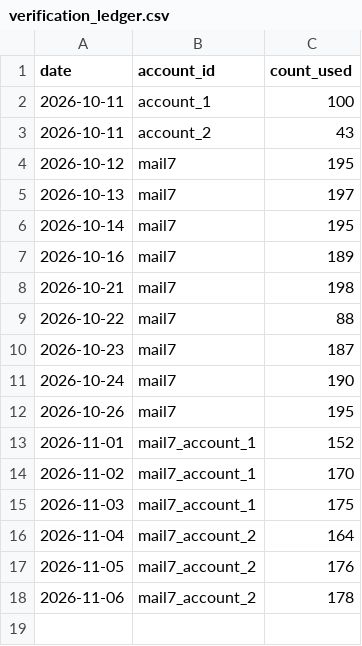
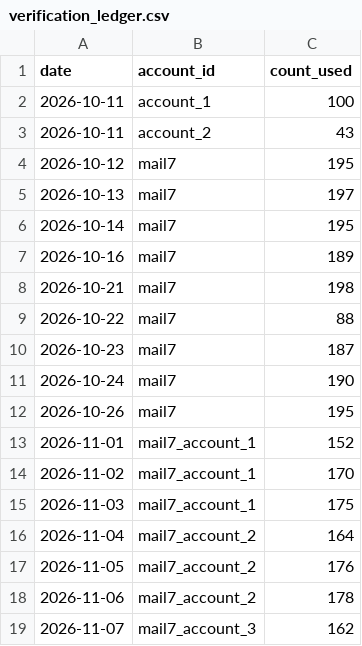
Before and after one commit to ayushdesign4/daily-lead-agent, a CSV file: data/verification_ledger.csv, drawn as a sheet.

```diff
--- a/data/verification_ledger.csv
+++ b/data/verification_ledger.csv
@@ -18 +18,2 @@ date,account_id,count_used
 2026-11-06,mail7_account_2,178
+2026-11-07,mail7_account_3,162
```
Also changed, not shown: data/outreach_batches.csv, data/outreach_state.csv, 3 other files.
